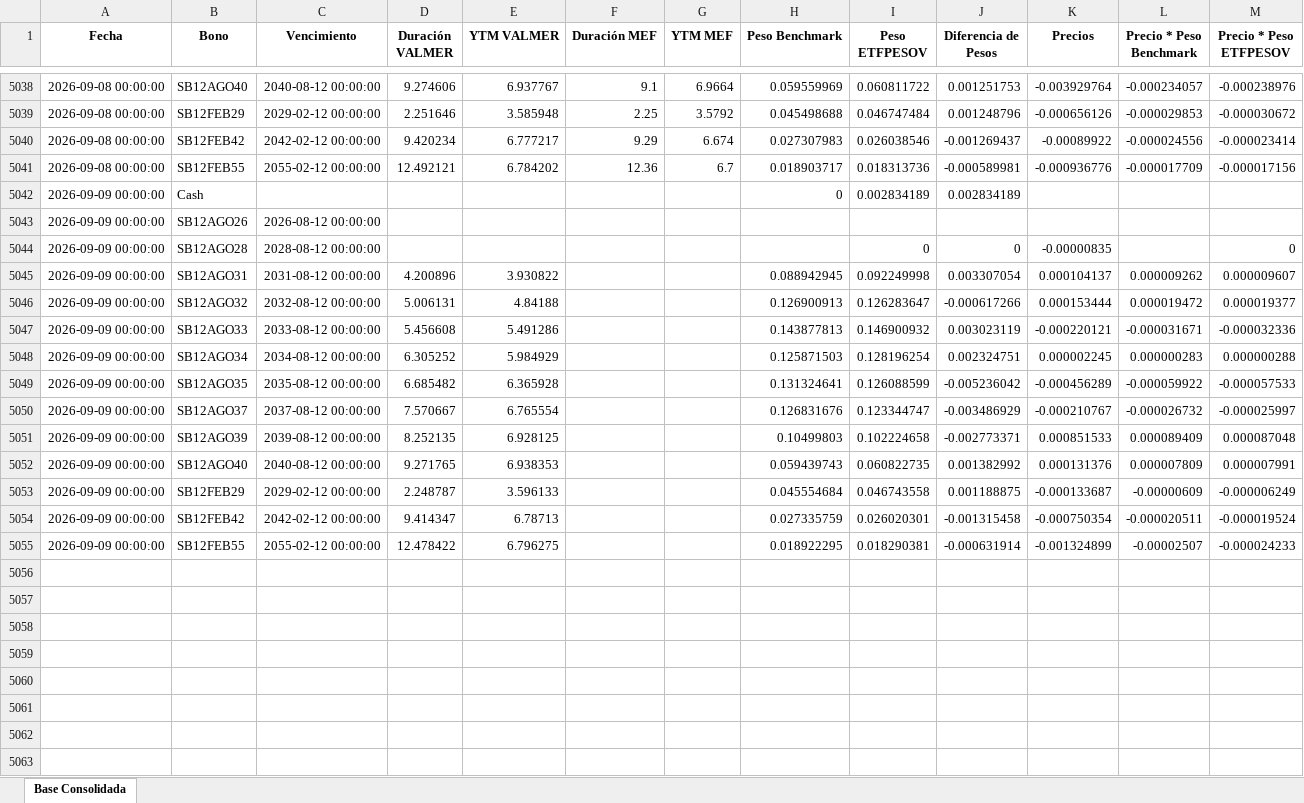
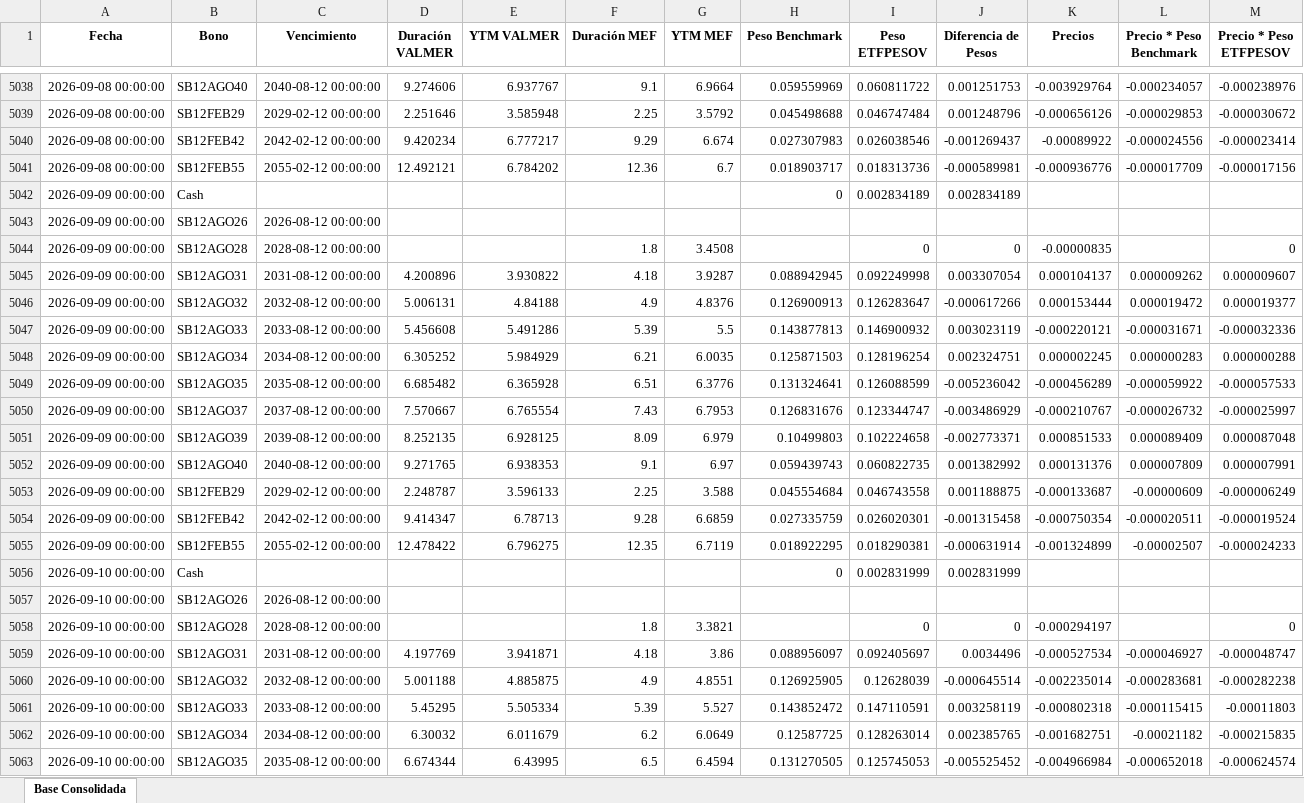
Before and after one commit to JoFRN26/Dashboard_ETFPESOV, an Excel workbook: Componentes-ETFPESOV.xlsx, sheet Base Consolidada, drawn as a sheet; only a part is shown, gaps mark what is left out; values as stored, in another font and other column widths than the file's, no borders; rows hold the shown columns only; the diff covers the shown part only; the diff names each change by its address in the sheet, - before the commit and + after, or states it on an @@ line.

Commit message:
Add files via upload

```diff
--- a/Componentes-ETFPESOV.xlsx (sheet Base Consolidada)
+++ b/Componentes-ETFPESOV.xlsx (sheet Base Consolidada)
-F5044 (Duración MEF): (empty)
+F5044 (Duración MEF): 1.8
-G5044 (YTM MEF): (empty)
+G5044 (YTM MEF): 3.4508
-F5045 (Duración MEF): (empty)
+F5045 (Duración MEF): 4.18
-G5045 (YTM MEF): (empty)
+G5045 (YTM MEF): 3.9287
-F5046 (Duración MEF): (empty)
+F5046 (Duración MEF): 4.9
-G5046 (YTM MEF): (empty)
+G5046 (YTM MEF): 4.8376
-F5047 (Duración MEF): (empty)
+F5047 (Duración MEF): 5.39
-G5047 (YTM MEF): (empty)
+G5047 (YTM MEF): 5.5
-F5048 (Duración MEF): (empty)
+F5048 (Duración MEF): 6.21
-G5048 (YTM MEF): (empty)
+G5048 (YTM MEF): 6.0035
-F5049 (Duración MEF): (empty)
+F5049 (Duración MEF): 6.51
-G5049 (YTM MEF): (empty)
+G5049 (YTM MEF): 6.3776
-F5050 (Duración MEF): (empty)
+F5050 (Duración MEF): 7.43
-G5050 (YTM MEF): (empty)
+G5050 (YTM MEF): 6.7953
-F5051 (Duración MEF): (empty)
+F5051 (Duración MEF): 8.09
-G5051 (YTM MEF): (empty)
+G5051 (YTM MEF): 6.979
-F5052 (Duración MEF): (empty)
+F5052 (Duración MEF): 9.1
-G5052 (YTM MEF): (empty)
+G5052 (YTM MEF): 6.97
-F5053 (Duración MEF): (empty)
+F5053 (Duración MEF): 2.25
-G5053 (YTM MEF): (empty)
+G5053 (YTM MEF): 3.588
-F5054 (Duración MEF): (empty)
+F5054 (Duración MEF): 9.28
-G5054 (YTM MEF): (empty)
+G5054 (YTM MEF): 6.6859
-F5055 (Duración MEF): (empty)
+F5055 (Duración MEF): 12.35
-G5055 (YTM MEF): (empty)
+G5055 (YTM MEF): 6.7119
+row 5056: 2026-09-10 00:00:00 | Cash |  |  |  |  |  | 0 | 0.002831999 | 0.002831999
+row 5057: 2026-09-10 00:00:00 | SB12AGO26 | 2026-08-12 00:00:00
+row 5058: 2026-09-10 00:00:00 | SB12AGO28 | 2028-08-12 00:00:00 |  |  | 1.8 | 3.3821 |  | 0 | 0 | -0.000294197 |  | 0
+row 5059: 2026-09-10 00:00:00 | SB12AGO31 | 2031-08-12 00:00:00 | 4.197769 | 3.941871 | 4.18 | 3.86 | 0.088956097 | 0.092405697 | 0.0034496 | -0.000527534 | -0.000046927 | -0.000048747
+row 5060: 2026-09-10 00:00:00 | SB12AGO32 | 2032-08-12 00:00:00 | 5.001188 | 4.885875 | 4.9 | 4.8551 | 0.126925905 | 0.12628039 | -0.000645514 | -0.002235014 | -0.000283681 | -0.000282238
+row 5061: 2026-09-10 00:00:00 | SB12AGO33 | 2033-08-12 00:00:00 | 5.45295 | 5.505334 | 5.39 | 5.527 | 0.143852472 | 0.147110591 | 0.003258119 | -0.000802318 | -0.000115415 | -0.00011803
+row 5062: 2026-09-10 00:00:00 | SB12AGO34 | 2034-08-12 00:00:00 | 6.30032 | 6.011679 | 6.2 | 6.0649 | 0.12587725 | 0.128263014 | 0.002385765 | -0.001682751 | -0.00021182 | -0.000215835
+row 5063: 2026-09-10 00:00:00 | SB12AGO35 | 2035-08-12 00:00:00 | 6.674344 | 6.43995 | 6.5 | 6.4594 | 0.131270505 | 0.125745053 | -0.005525452 | -0.004966984 | -0.000652018 | -0.000624574
```
Also changed, not shown: 20 added rows elsewhere in this sheet.
